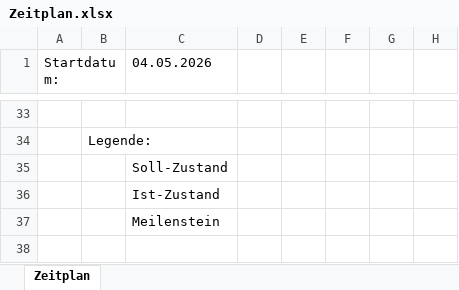
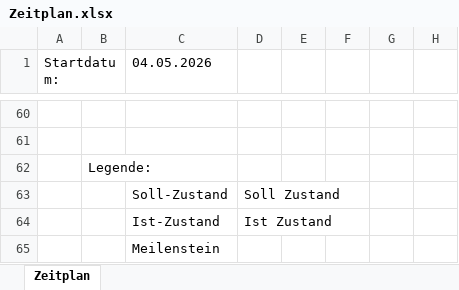
Before and after one commit to Keinstein0/M306-Projektarbeit, an Excel workbook: organisation/Zeitplan.xlsx, sheet Zeitplan, drawn as a sheet; only a part is shown, gaps mark what is left out; values as stored, in another font and other column widths than the file's, no cell formats; addresses are those after the commit; rows hold the shown columns only; the diff covers the shown part only; the diff names each change by its address in the sheet, - before the commit and + after, or states it on an @@ line.

```diff
--- a/organisation/Zeitplan.xlsx (sheet Zeitplan)
+++ b/organisation/Zeitplan.xlsx (sheet Zeitplan)
+row 61: (empty)
-D63: (empty)
+D63: Soll Zustand
-D64: (empty)
+D64: Ist Zustand
```
Also changed, not shown: 27 added rows and merged cells elsewhere in this sheet, cell formats, organisation/Arbeitsjournal_m306.xlsx, 4 other files.
